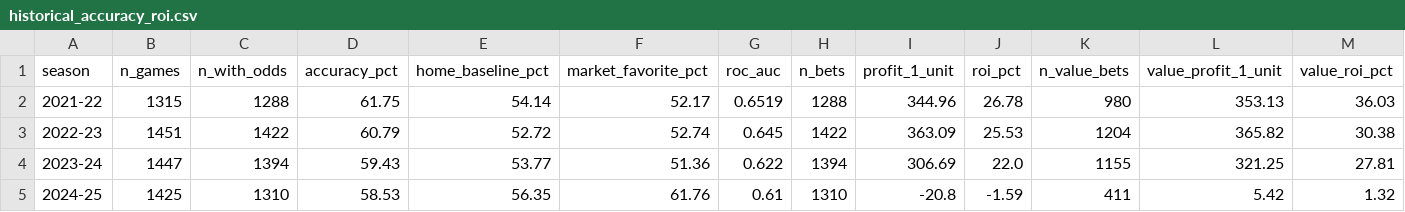
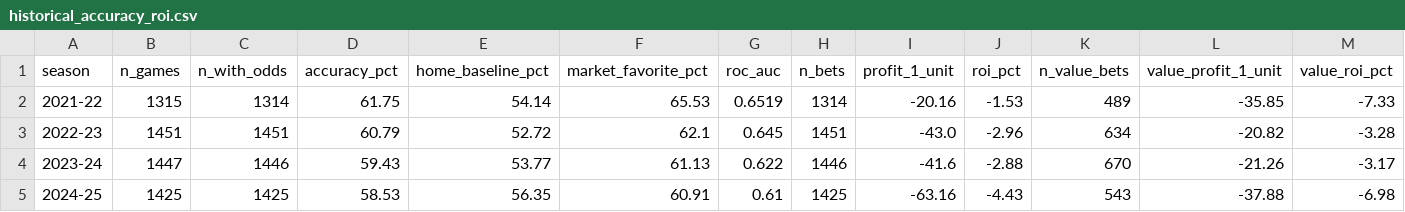
Before and after one commit to rabin0208/hockey_modelling_moneyline, a CSV file: data/historical_accuracy_roi.csv, drawn as a sheet; only a part is shown; the diff covers the shown part only.

```diff
--- a/data/historical_accuracy_roi.csv
+++ b/data/historical_accuracy_roi.csv
@@ -1,5 +1,5 @@
 season,n_games,n_with_odds,accuracy_pct,home_baseline_pct,market_favorite_pct,roc_auc,n_bets,profit_1_unit,roi_pct,n_value_bets,value_profit_1_unit,value_roi_pct
-2021-22,1315,1288,61.75,54.14,52.17,0.6519,1288,344.96,26.78,980,353.13,36.03
-2022-23,1451,1422,60.79,52.72,52.74,0.645,1422,363.09,25.53,1204,365.82,30.38
-2023-24,1447,1394,59.43,53.77,51.36,0.622,1394,306.69,22.0,1155,321.25,27.81
-2024-25,1425,1310,58.53,56.35,61.76,0.61,1310,-20.8,-1.59,411,5.42,1.32
+2021-22,1315,1314,61.75,54.14,65.53,0.6519,1314,-20.16,-1.53,489,-35.85,-7.33
+2022-23,1451,1451,60.79,52.72,62.1,0.645,1451,-43.0,-2.96,634,-20.82,-3.28
+2023-24,1447,1446,59.43,53.77,61.13,0.622,1446,-41.6,-2.88,670,-21.26,-3.17
+2024-25,1425,1425,58.53,56.35,60.91,0.61,1425,-63.16,-4.43,543,-37.88,-6.98
```
Also changed, not shown: 22 edited cells elsewhere in this file, 15 other files.
